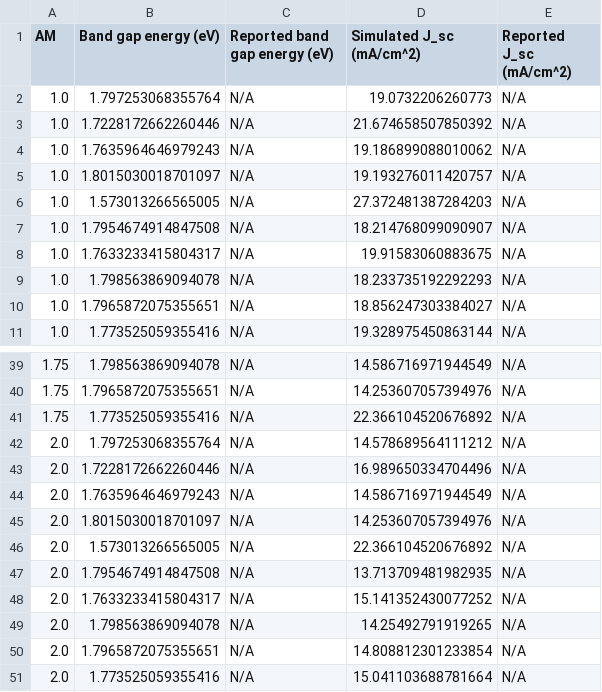
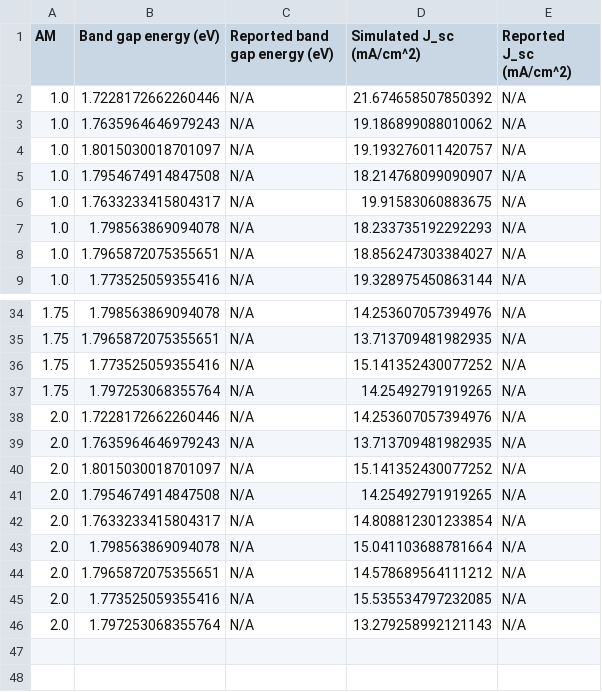
Before and after one commit to TomL-866/perovskite_am_eqe_analysis, a CSV file: Technology 3 - PerovskitePerovskite_Tandems/Output/PerovskitePerovskite_Tandems_J_sc_values.csv, drawn as a sheet; only a part is shown, gaps mark what is left out; the diff covers the shown part only.

```diff
--- a/Technology 3 - PerovskitePerovskite_Tandems/Output/PerovskitePerovskite_Tandems_J_sc_values.csv
+++ b/Technology 3 - PerovskitePerovskite_Tandems/Output/PerovskitePerovskite_Tandems_J_sc_values.csv
@@ -1,3 +1,2 @@
 AM,Band gap energy (eV),Reported band gap energy (eV),Simulated J_sc (mA/cm^2),Reported J_sc (mA/cm^2)
-1.0,1.797253068355764,N/A,19.0732206260773,N/A
 1.0,1.7228172662260446,N/A,21.674658507850392,N/A
@@ -5,3 +4,2 @@ AM,Band gap energy (eV),Reported band gap energy (eV),Simulated J_sc (mA/cm^2),R
 1.0,1.8015030018701097,N/A,19.193276011420757,N/A
-1.0,1.573013266565005,N/A,27.372481387284203,N/A
 1.0,1.7954674914847508,N/A,18.214768099090907,N/A
@@ -39,13 +34,13 @@ AM,Band gap energy (eV),Reported band gap energy (eV),Simulated J_sc (mA/cm^2),R
-1.75,1.798563869094078,N/A,14.586716971944549,N/A
-1.75,1.7965872075355651,N/A,14.253607057394976,N/A
-1.75,1.773525059355416,N/A,22.366104520676892,N/A
-2.0,1.797253068355764,N/A,14.578689564111212,N/A
-2.0,1.7228172662260446,N/A,16.989650334704496,N/A
-2.0,1.7635964646979243,N/A,14.586716971944549,N/A
-2.0,1.8015030018701097,N/A,14.253607057394976,N/A
-2.0,1.573013266565005,N/A,22.366104520676892,N/A
-2.0,1.7954674914847508,N/A,13.713709481982935,N/A
-2.0,1.7633233415804317,N/A,15.141352430077252,N/A
-2.0,1.798563869094078,N/A,14.25492791919265,N/A
-2.0,1.7965872075355651,N/A,14.808812301233854,N/A
-2.0,1.773525059355416,N/A,15.041103688781664,N/A
+1.75,1.798563869094078,N/A,14.253607057394976,N/A
+1.75,1.7965872075355651,N/A,13.713709481982935,N/A
+1.75,1.773525059355416,N/A,15.141352430077252,N/A
+1.75,1.797253068355764,N/A,14.25492791919265,N/A
+2.0,1.7228172662260446,N/A,14.253607057394976,N/A
+2.0,1.7635964646979243,N/A,13.713709481982935,N/A
+2.0,1.8015030018701097,N/A,15.141352430077252,N/A
+2.0,1.7954674914847508,N/A,14.25492791919265,N/A
+2.0,1.7633233415804317,N/A,14.808812301233854,N/A
+2.0,1.798563869094078,N/A,15.041103688781664,N/A
+2.0,1.7965872075355651,N/A,14.578689564111212,N/A
+2.0,1.773525059355416,N/A,15.535534797232085,N/A
+2.0,1.797253068355764,N/A,13.279258992121143,N/A
```
Also changed, not shown: 2 added rows, 5 removed rows and 20 edited cells elsewhere in this file, Technology 3 - PerovskitePerovskite_Tandems/Output/PerovskitePerovskite_Tandems_J_o_values.csv, Technology 3 - PerovskitePerovskite_Tandems/Output/PerovskitePerovskite_Tandems_V_oc_values.csv, 24 other files.
